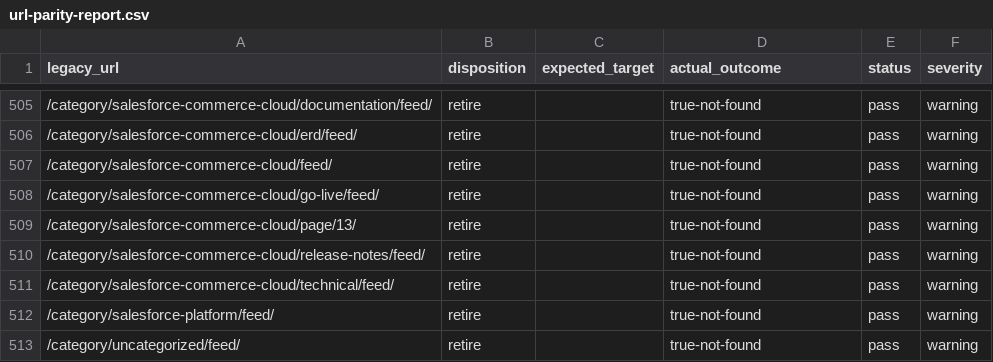
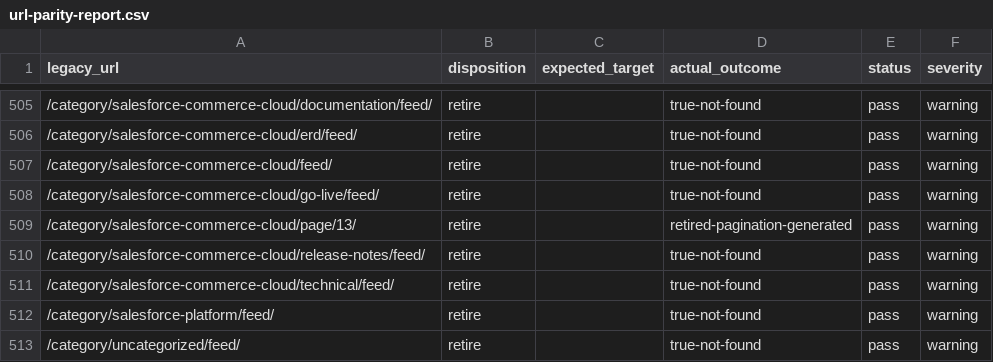
Before and after one commit to taurgis/rhino-inquisitor-com, a CSV file: migration/reports/url-parity-report.csv, drawn as a sheet; only a part is shown, gaps mark what is left out; the diff covers the shown part only.

Commit message:
Maintenance: Refine URL migration validation and extend dark mode styling
Update the URL parity validation script to more accurately categorize
drafted categories, merge targets, and specific retired pagination or
alias redirects within the URL parity report.

Additionally, expand dark mode styling to various components, including
archive filters, pagination, and hero sections, for improved visual
consistency. Minor header layout adjustments are also included.

```diff
--- a/migration/reports/url-parity-report.csv
+++ b/migration/reports/url-parity-report.csv
@@ -508,3 +508,3 @@ legacy_url,disposition,expected_target,actual_outcome,status,severity
 /category/salesforce-commerce-cloud/go-live/feed/,retire,,true-not-found,pass,warning
-/category/salesforce-commerce-cloud/page/13/,retire,,true-not-found,pass,warning
+/category/salesforce-commerce-cloud/page/13/,retire,,retired-pagination-generated,pass,warning
 /category/salesforce-commerce-cloud/release-notes/feed/,retire,,true-not-found,pass,warning
```
Also changed, not shown: 15 edited cells elsewhere in this file, 5 other files.
